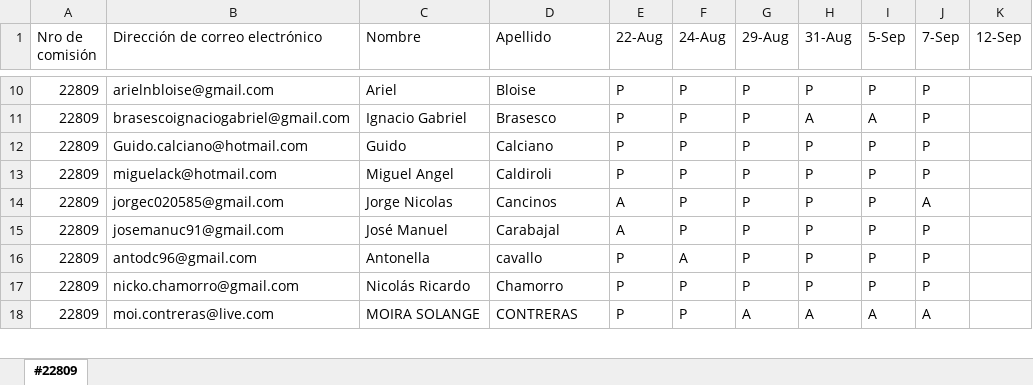
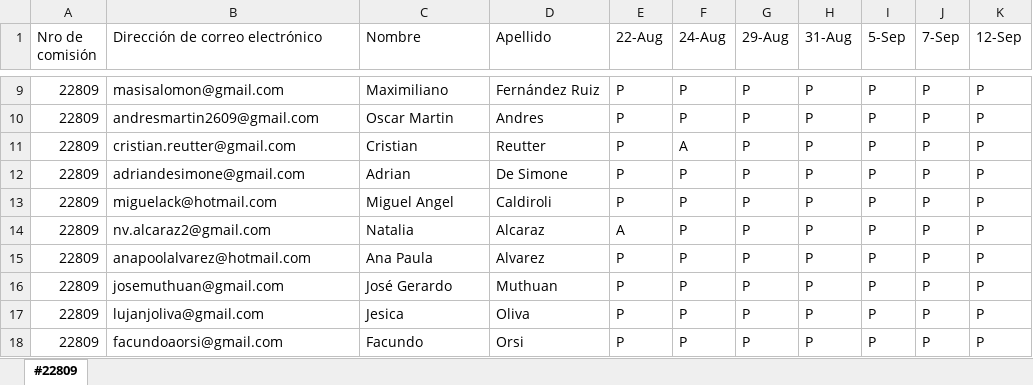
Before and after one commit to DevJumpProf/comision22809, an Excel workbook: 22809.xlsx, sheet #22809, drawn as a sheet; only a part is shown, gaps mark what is left out; values as stored, in another font and other column widths than the file's, no cell formats; removed rows and columns are numbered as before the commit, all else as after; the diff covers the shown part only; the diff names each change by its address in the sheet, - before the commit and + after, or states it on an @@ line.

```diff
--- a/22809.xlsx (sheet #22809)
+++ b/22809.xlsx (sheet #22809)
-B9 (Dirección de correo electrónico): arielnbloise@gmail.com
+B9 (Dirección de correo electrónico): masisalomon@gmail.com
-C9 (Nombre): Ariel
+C9 (Nombre): Maximiliano
-D9 (Apellido): Bloise
+D9 (Apellido): Fernández Ruiz
-K9:K10 (12-Sep): (empty)
+K9:K10 (12-Sep): P
-B10 (Dirección de correo electrónico): brasescoignaciogabriel@gmail.com
+B10 (Dirección de correo electrónico): andresmartin2609@gmail.com
-C10 (Nombre): Ignacio Gabriel
+C10 (Nombre): Oscar Martin
-D10 (Apellido): Brasesco
+D10 (Apellido): Andres
-H10 (31-Aug): A
+H10 (31-Aug): P
-I10 (5-Sep): A
+I10 (5-Sep): P
+row 11: 22809 | cristian.reutter@gmail.com | Cristian | Reutter | P | A | P | P | P | P | P
-B12 (Dirección de correo electrónico): Guido.calciano@hotmail.com
+B12 (Dirección de correo electrónico): adriandesimone@gmail.com
-C12 (Nombre): Guido
+C12 (Nombre): Adrian
-D12 (Apellido): Calciano
+D12 (Apellido): De Simone
-K12:K14 (12-Sep): (empty)
+K12:K14 (12-Sep): P
-B14 (Dirección de correo electrónico): jorgec020585@gmail.com
+B14 (Dirección de correo electrónico): nv.alcaraz2@gmail.com
-C14 (Nombre): Jorge Nicolas
+C14 (Nombre): Natalia
-D14 (Apellido): Cancinos
+D14 (Apellido): Alcaraz
-J14 (7-Sep): A
+J14 (7-Sep): P
+row 15: 22809 | anapoolalvarez@hotmail.com | Ana Paula | Alvarez | P | P | P | P | P | P | P
-B16 (Dirección de correo electrónico): josemanuc91@gmail.com
+B16 (Dirección de correo electrónico): josemuthuan@gmail.com
-C16 (Nombre): José Manuel
+C16 (Nombre): José Gerardo
-D16 (Apellido): Carabajal
+D16 (Apellido): Muthuan
-E16 (22-Aug): A
+E16 (22-Aug): P
-K16:K18 (12-Sep): (empty)
+K16:K18 (12-Sep): P
-B17 (Dirección de correo electrónico): antodc96@gmail.com
+B17 (Dirección de correo electrónico): lujanjoliva@gmail.com
-C17 (Nombre): Antonella
+C17 (Nombre): Jesica
-D17 (Apellido): cavallo
+D17 (Apellido): Oliva
-F17 (24-Aug): A
+F17 (24-Aug): P
-B18 (Dirección de correo electrónico): nicko.chamorro@gmail.com
+B18 (Dirección de correo electrónico): facundoaorsi@gmail.com
-C18 (Nombre): Nicolás Ricardo
+C18 (Nombre): Facundo
-D18 (Apellido): Chamorro
+D18 (Apellido): Orsi
-row 18: 22809 | moi.contreras@live.com | MOIRA SOLANGE | CONTRERAS | P | P | A | A | A | A
```
Also changed, not shown: other rows of this sheet, cell formats.
